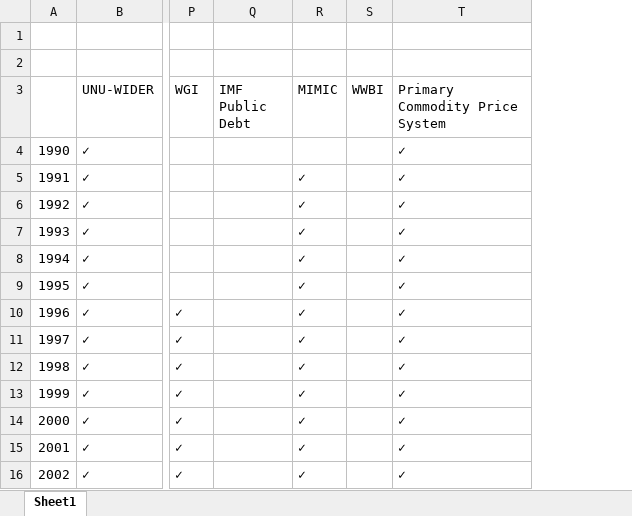
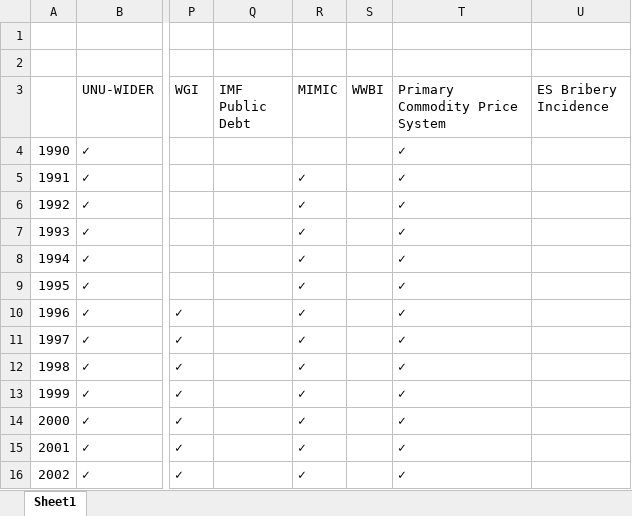
Before and after one commit to Revenue-Academy/Tax-Datasets, an Excel workbook: Country-Year Data/Datasets and Years.xlsx, sheet Sheet1, drawn as a sheet; only a part is shown, gaps mark what is left out; values as stored, in another font and other column widths than the file's, no borders; the diff names each change by its address in the sheet, - before the commit and + after, or states it on an @@ line.

```diff
--- a/Country-Year Data/Datasets and Years.xlsx (sheet Sheet1)
+++ b/Country-Year Data/Datasets and Years.xlsx (sheet Sheet1)
+column U (ES Bribery Incidence), empty
```
Also changed, not shown: 2 other files.
